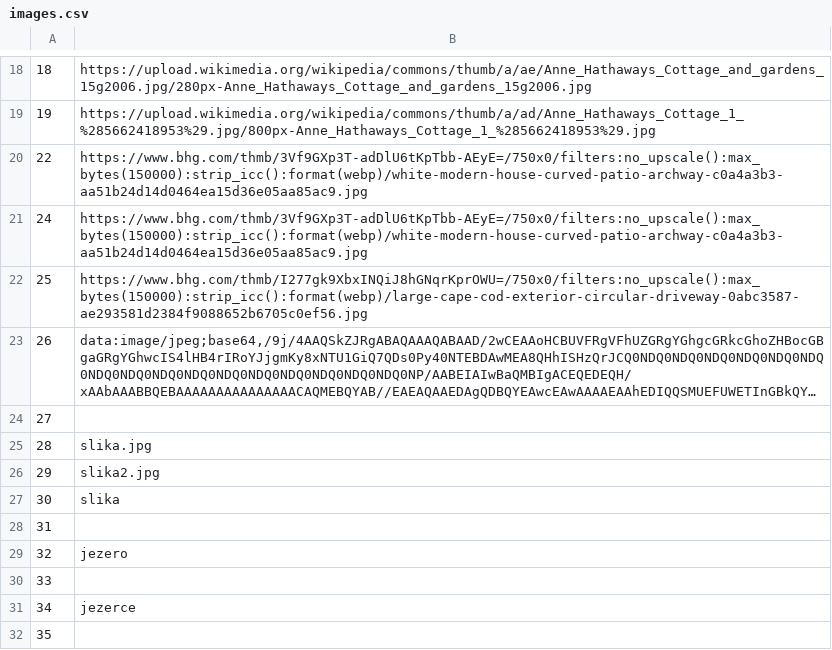
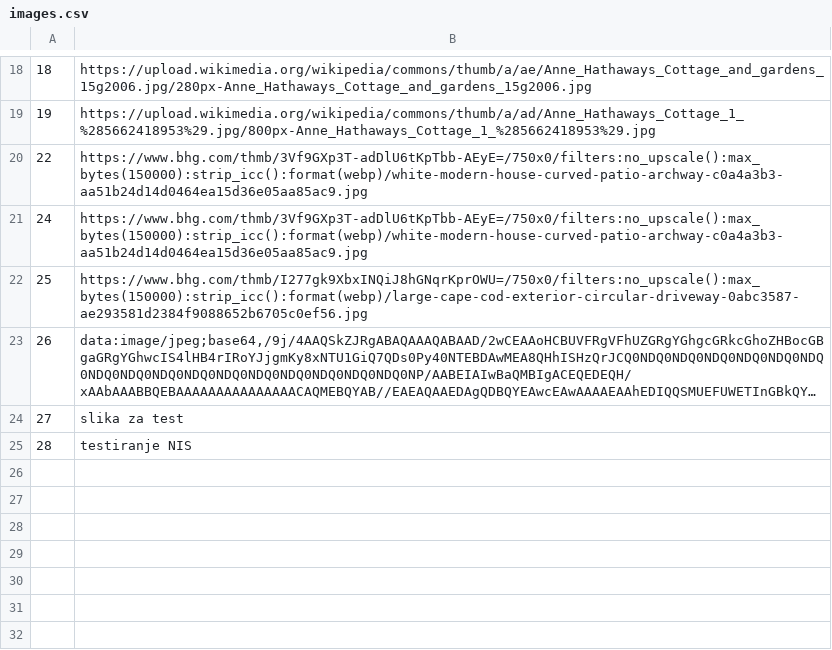
Before and after one commit to Pekseto/SIMS, a CSV file: SIMS-Tourist-Project-main/Tourist-Project/Tourist-Project/Data/images.csv, drawn as a sheet; only a part is shown, gaps mark what is left out; long unchanged cells end in …; the diff names each change by its address in the sheet, - before the commit and + after, or states it on an @@ line.

```diff
--- a/SIMS-Tourist-Project-main/Tourist-Project/Tourist-Project/Data/images.csv
+++ b/SIMS-Tourist-Project-main/Tourist-Project/Tourist-Project/Data/images.csv
-B24: (empty)
+B24: slika za test
-B25: slika.jpg
+B25: testiranje NIS
-row 26: 29 | slika2.jpg
-row 27: 30 | slika
-row 28: 31
-row 29: 32 | jezero
-row 30: 33
-row 31: 34 | jezerce
-row 32: 35
```
Also changed, not shown: SIMS-Tourist-Project-main/Tourist-Project/Tourist-Project/Data/tourPoints.csv, SIMS-Tourist-Project-main/Tourist-Project/Tourist-Project/Data/tours.csv, 27 other files.
